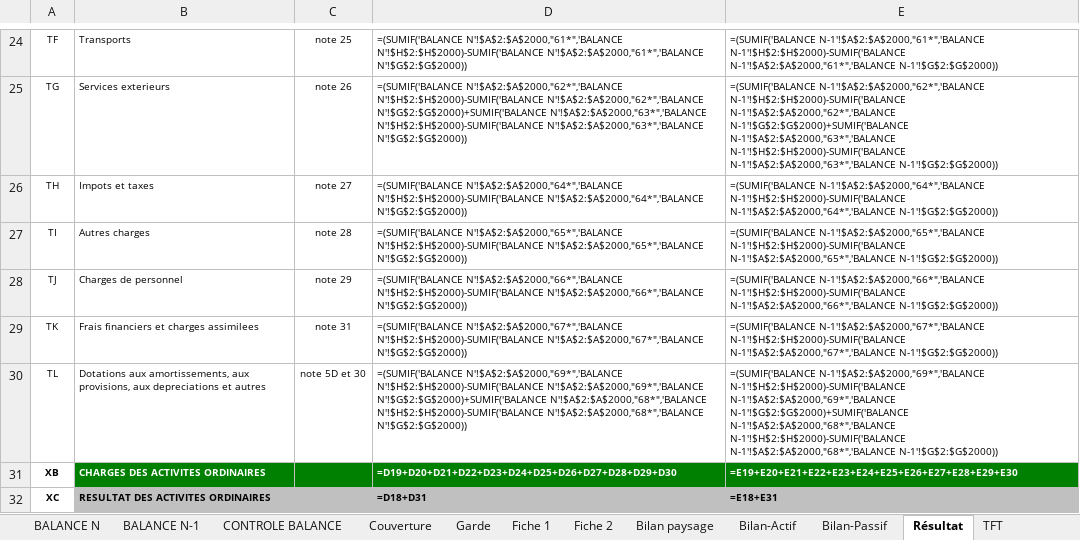
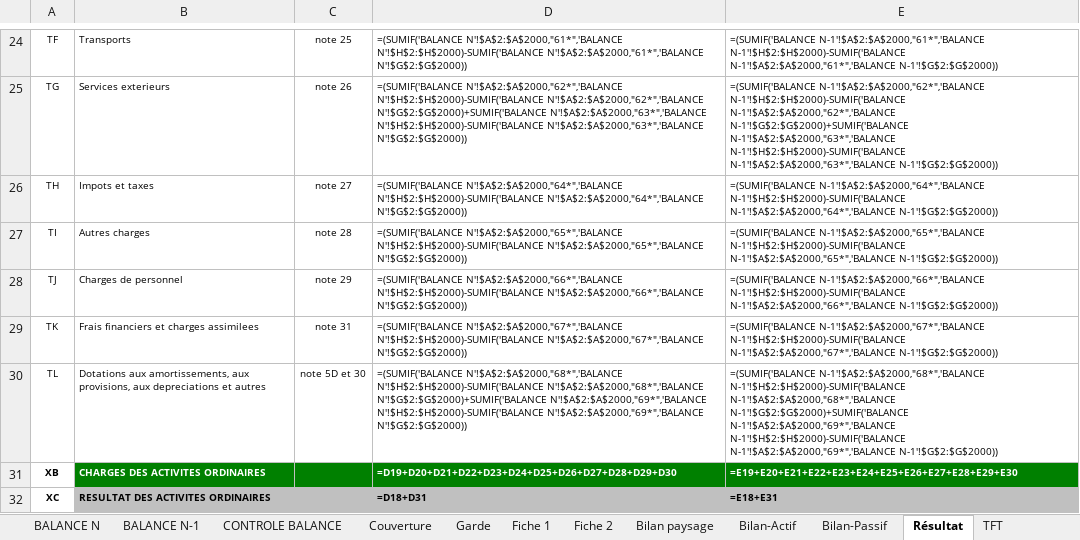
Before and after one commit to manatandu/Skill-Claude, an Excel workbook: .claude/skills/sycebnl/liasse/assets/gabarit-etats-associations.xlsx, sheet Résultat, drawn as a sheet; only a part is shown, gaps mark what is left out; values as stored, in another font and other column widths than the file's, no borders; formulas without a stored value are shown as written; 1 other sheet too large or unreadable and not compared; the diff covers the shown part only; the diff names each change by its address in the sheet, - before the commit and + after, or states it on an @@ line.

```diff
--- a/.claude/skills/sycebnl/liasse/assets/gabarit-etats-associations.xlsx (sheet Résultat)
+++ b/.claude/skills/sycebnl/liasse/assets/gabarit-etats-associations.xlsx (sheet Résultat)
-D30: =(SUMIF('BALANCE N'!$A$2:$A$2000,"69*",'BALANCE N'!$H$2:$H$2000)-SUMIF('BALANCE N'!$A$2:$A$2000,"69*",'BALANCE N'!$G$2:$G$2000)+SUMIF('BALANCE N'!$A$2:$A$2000,"68*",'BALANCE N'!$H$2:$H$2000)-SUMIF('BALANCE N'!$A$2:$A$2000,"68*",'BALANCE N'!$G$2:$G$2000))
+D30: =(SUMIF('BALANCE N'!$A$2:$A$2000,"68*",'BALANCE N'!$H$2:$H$2000)-SUMIF('BALANCE N'!$A$2:$A$2000,"68*",'BALANCE N'!$G$2:$G$2000)+SUMIF('BALANCE N'!$A$2:$A$2000,"69*",'BALANCE N'!$H$2:$H$2000)-SUMIF('BALANCE N'!$A$2:$A$2000,"69*",'BALANCE N'!$G$2:$G$2000))
-E30: =(SUMIF('BALANCE N-1'!$A$2:$A$2000,"69*",'BALANCE N-1'!$H$2:$H$2000)-SUMIF('BALANCE N-1'!$A$2:$A$2000,"69*",'BALANCE N-1'!$G$2:$G$2000)+SUMIF('BALANCE N-1'!$A$2:$A$2000,"68*",'BALANCE N-1'!$H$2:$H$2000)-SUMIF('BALANCE N-1'!$A$2:$A$2000,"68*",'BALANCE N-1'!$G$2:$G$2000))
+E30: =(SUMIF('BALANCE N-1'!$A$2:$A$2000,"68*",'BALANCE N-1'!$H$2:$H$2000)-SUMIF('BALANCE N-1'!$A$2:$A$2000,"68*",'BALANCE N-1'!$G$2:$G$2000)+SUMIF('BALANCE N-1'!$A$2:$A$2000,"69*",'BALANCE N-1'!$H$2:$H$2000)-SUMIF('BALANCE N-1'!$A$2:$A$2000,"69*",'BALANCE N-1'!$G$2:$G$2000))
```
Also changed, not shown: 10 edited cells elsewhere in this sheet, sheet Bilan-Actif, sheet NOTE 5B, sheet NOTE 10, sheet NOTE 5A, sheet NOTE 20, sheet NOTE 5E, 13 more sheets, .claude/skills/sycebnl/liasse/exemples/exemple-etats-associations.xlsx, .claude/skills/sycebnl/liasse/exemples/exemple-etats-projet.xlsx, 9 other files.
